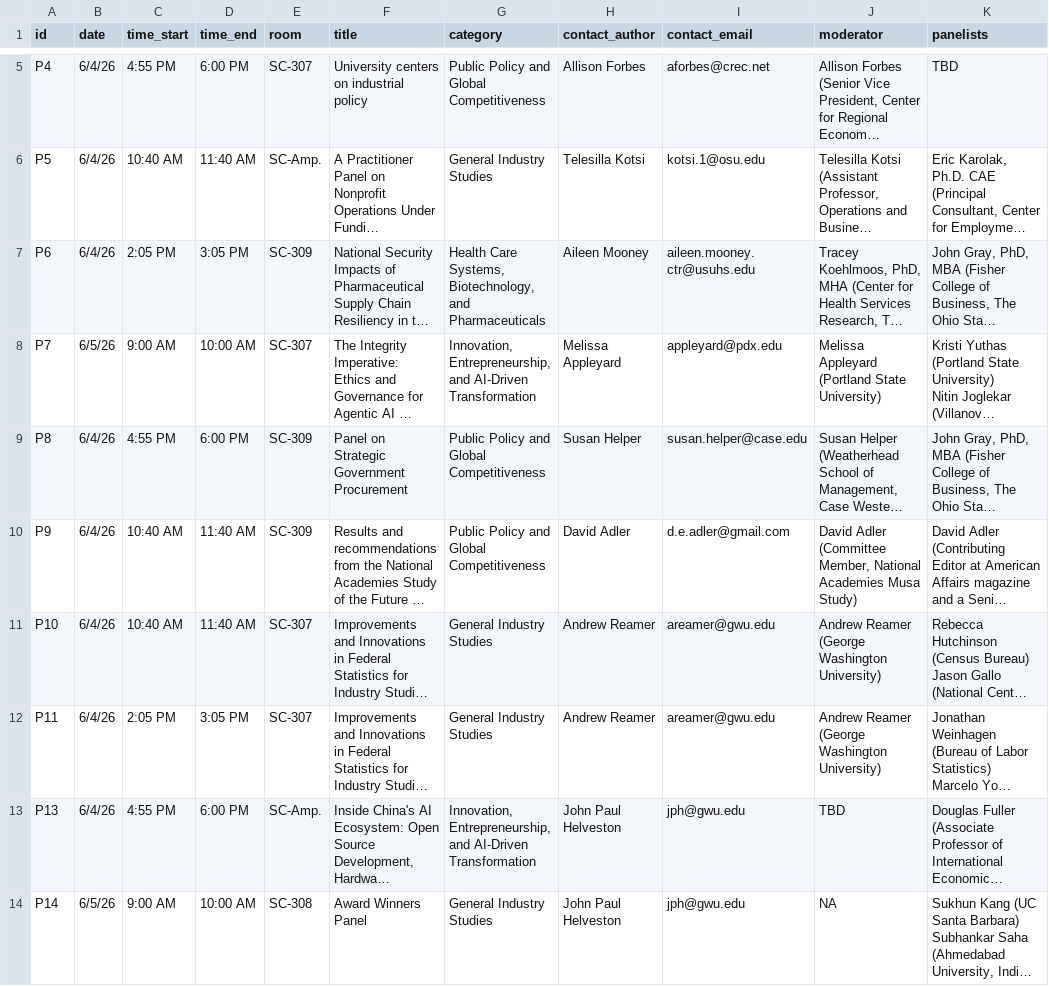
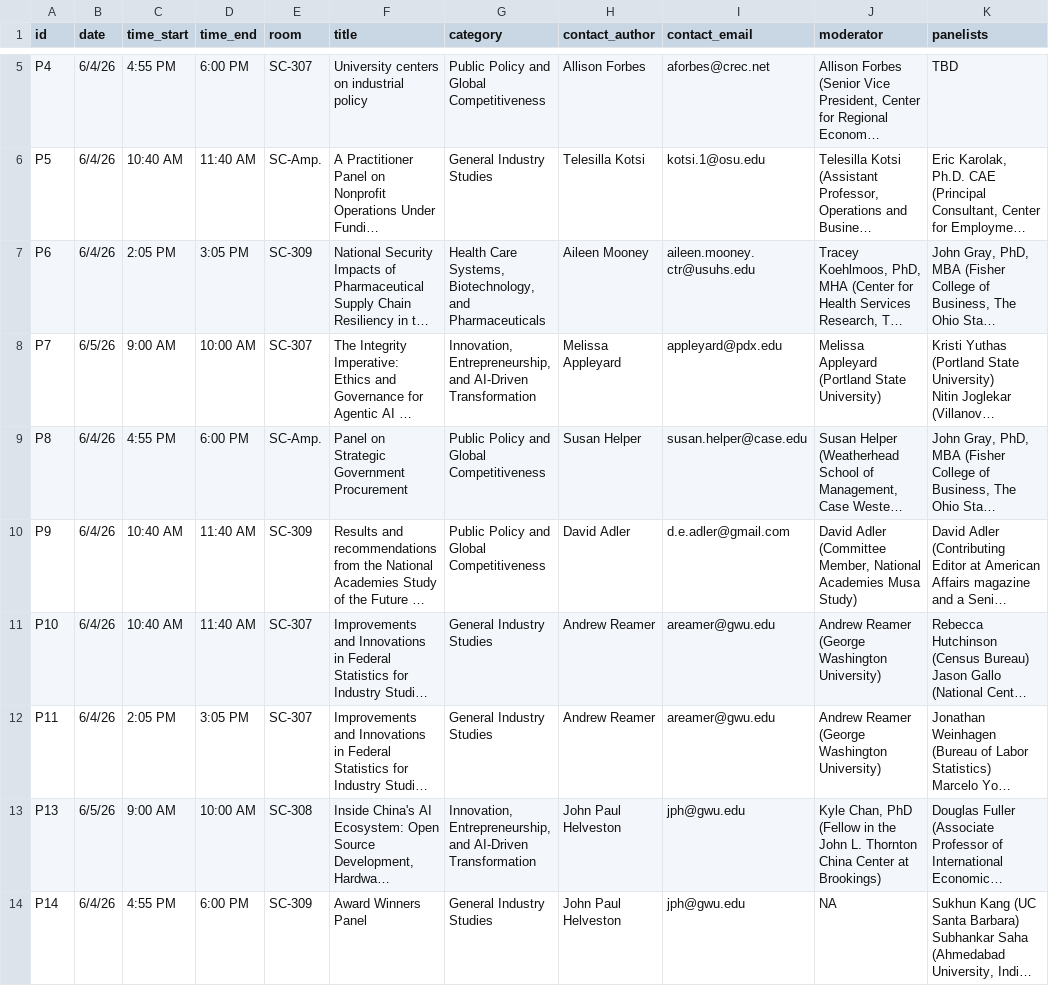
Before and after one commit to jhelvy/isa-2026-schedule, a CSV file: data/panels.csv, drawn as a sheet; only a part is shown, gaps mark what is left out; long unchanged cells end in …; the diff names each change by its address in the sheet, - before the commit and + after, or states it on an @@ line.

Commit message:
move panel scehdules

```diff
--- a/data/panels.csv
+++ b/data/panels.csv
-E9 (room): SC-309
+E9 (room): SC-Amp.
-B13 (date): 6/4/26
+B13 (date): 6/5/26
-C13 (time_start): 4:55 PM
+C13 (time_start): 9:00 AM
-D13 (time_end): 6:00 PM
+D13 (time_end): 10:00 AM
-E13 (room): SC-Amp.
+E13 (room): SC-308
-J13 (moderator): TBD
+J13 (moderator): Kyle Chan, PhD (Fellow in the John L. Thornton China Center at Brookings)
-B14 (date): 6/5/26
+B14 (date): 6/4/26
-C14 (time_start): 9:00 AM
+C14 (time_start): 4:55 PM
-D14 (time_end): 10:00 AM
+D14 (time_end): 6:00 PM
-E14 (room): SC-308
+E14 (room): SC-309
```
Also changed, not shown: 2 other files.
